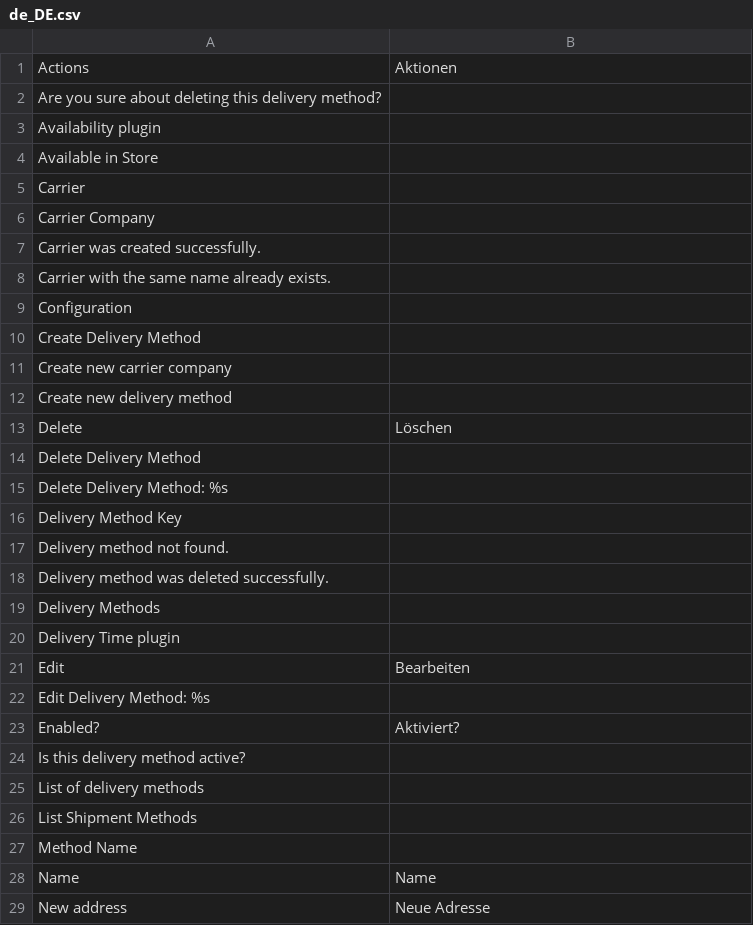
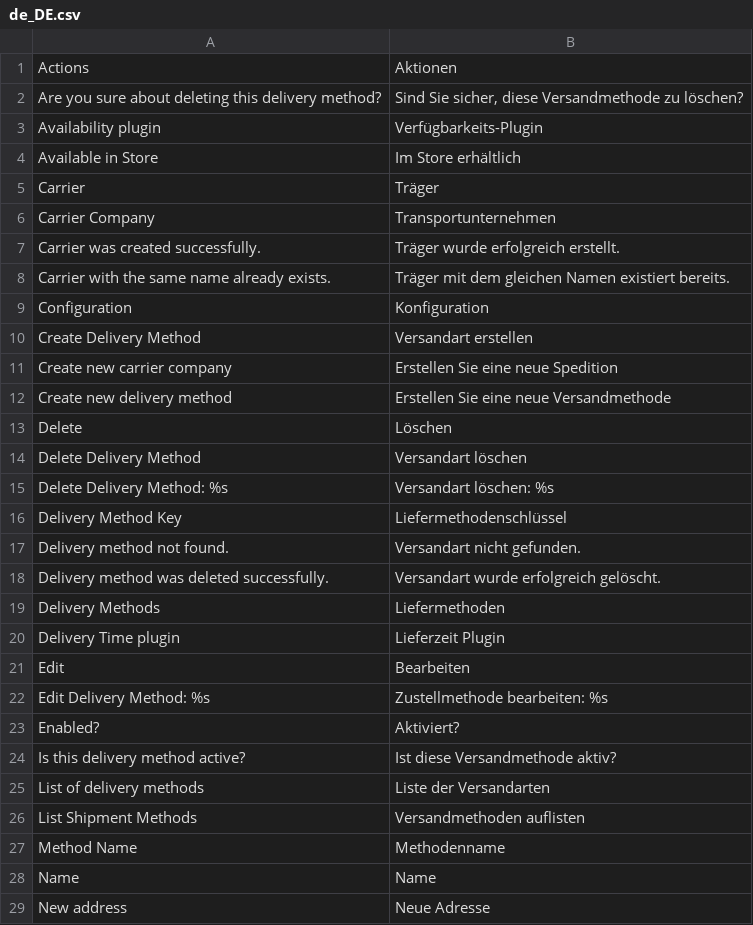
Before and after one commit to spryker/shipment-gui, a CSV file: data/translation/Zed/de_DE.csv, drawn as a sheet; only a part is shown; the diff covers the shown part only.

Commit message:
CC-9148 add translations

```diff
--- a/data/translation/Zed/de_DE.csv
+++ b/data/translation/Zed/de_DE.csv
@@ -1,28 +1,28 @@
 Actions,Aktionen
-"Are you sure about deleting this delivery method?",
-"Availability plugin",
-"Available in Store",
-Carrier,
-"Carrier Company",
-"Carrier was created successfully.",
-"Carrier with the same name already exists.",
-Configuration,
-"Create Delivery Method",
-"Create new carrier company",
-"Create new delivery method",
+"Are you sure about deleting this delivery method?","Sind Sie sicher, diese Versandmethode zu löschen?"
+"Availability plugin","Verfügbarkeits-Plugin"
+"Available in Store","Im Store erhältlich"
+Carrier,Träger
+"Carrier Company","Transportunternehmen"
+"Carrier was created successfully.","Träger wurde erfolgreich erstellt."
+"Carrier with the same name already exists.","Träger mit dem gleichen Namen existiert bereits."
+Configuration,Konfiguration
+"Create Delivery Method","Versandart erstellen"
+"Create new carrier company","Erstellen Sie eine neue Spedition"
+"Create new delivery method","Erstellen Sie eine neue Versandmethode"
 Delete,Löschen
-"Delete Delivery Method",
-"Delete Delivery Method: %s",
-"Delivery Method Key",
-"Delivery method not found.",
-"Delivery method was deleted successfully.",
-"Delivery Methods",
-"Delivery Time plugin",
+"Delete Delivery Method","Versandart löschen"
+"Delete Delivery Method: %s","Versandart löschen: %s"
+"Delivery Method Key","Liefermethodenschlüssel"
+"Delivery method not found.","Versandart nicht gefunden."
+"Delivery method was deleted successfully.","Versandart wurde erfolgreich gelöscht."
+"Delivery Methods","Liefermethoden"
+"Delivery Time plugin","Lieferzeit Plugin"
 Edit,Bearbeiten
-"Edit Delivery Method: %s",
+"Edit Delivery Method: %s","Zustellmethode bearbeiten: %s"
 Enabled?,Aktiviert?
-"Is this delivery method active?",
-"List of delivery methods",
-"List Shipment Methods",
-"Method Name",
+"Is this delivery method active?","Ist diese Versandmethode aktiv?"
+"List of delivery methods","Liste der Versandarten"
+"List Shipment Methods","Versandmethoden auflisten"
+"Method Name","Methodenname"
 Name,Name
```
Also changed, not shown: 12 edited cells elsewhere in this file.
